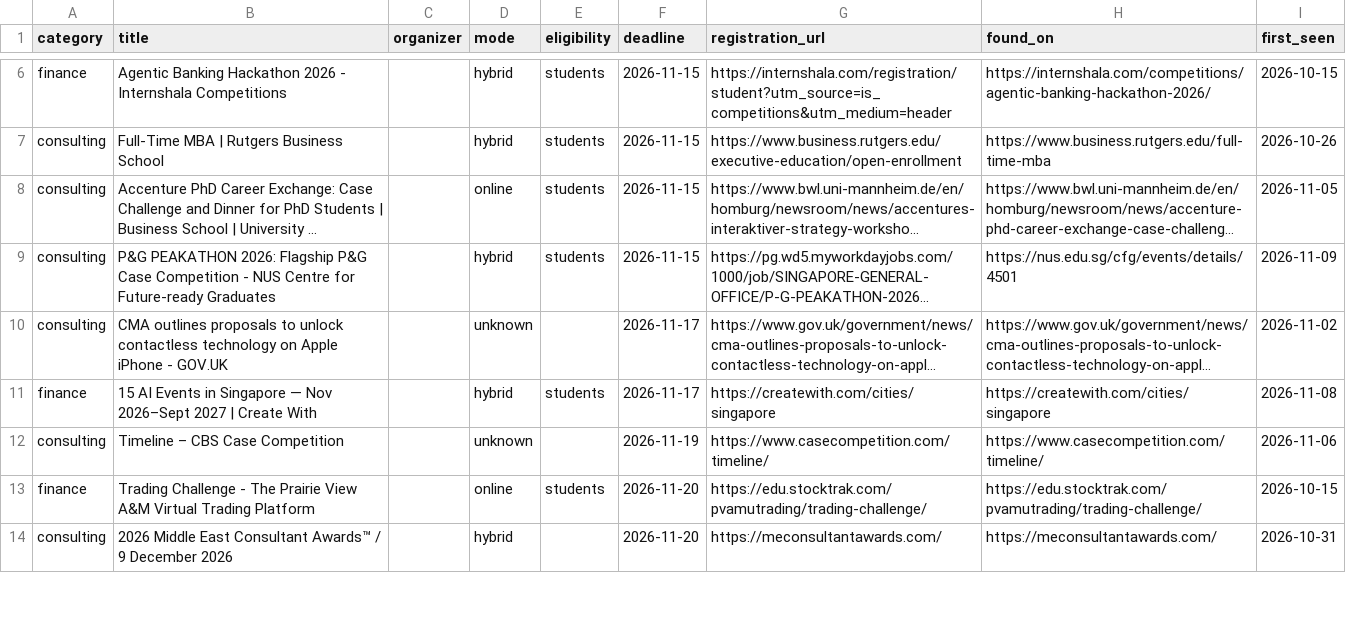
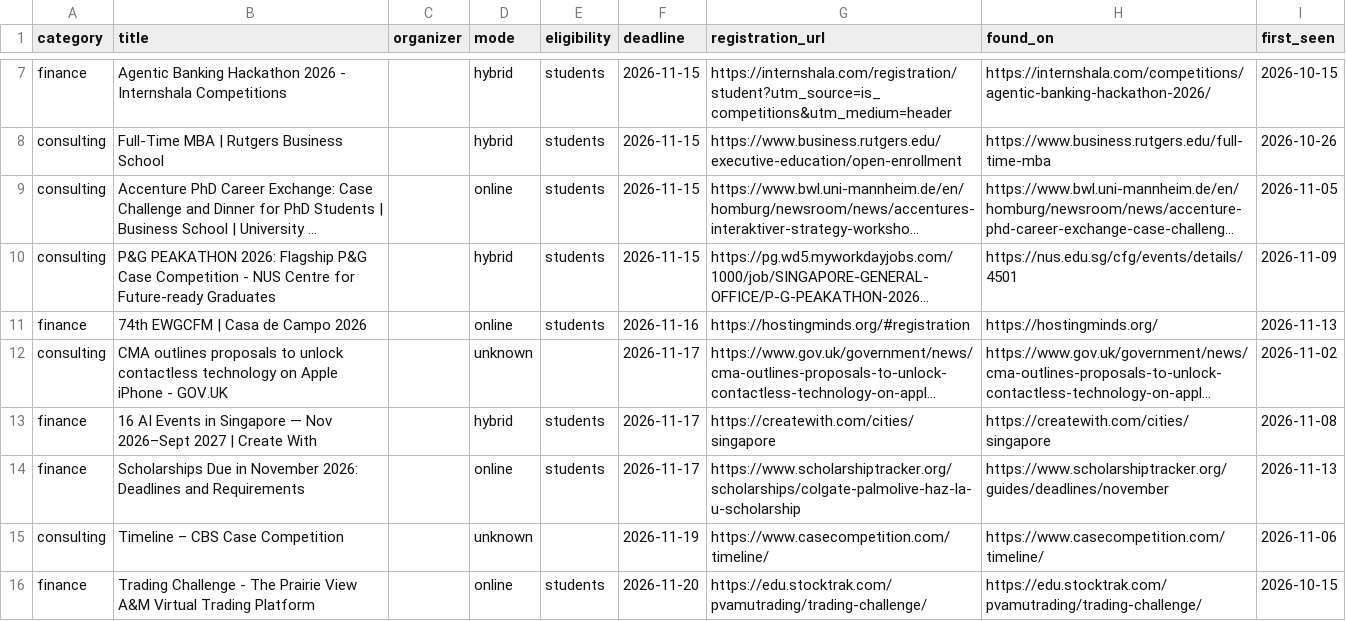
Before and after one commit to dipanshu200611-bit/comp-radar, a CSV file: data/competitions.csv, drawn as a sheet; only a part is shown, gaps mark what is left out; the shorter side is filled out with more unchanged rows; long unchanged cells end in …; addresses are those after the commit; the diff covers the shown part only; the diff names each change by its address in the sheet, - before the commit and + after, or states it on an @@ line.

```diff
--- a/data/competitions.csv
+++ b/data/competitions.csv
+row 11: finance | 74th EWGCFM | Casa de Campo 2026 |  | online | students | 2026-11-16 | https://hostingminds.org/#registration | https://hostingminds.org/ | 2026-11-13
-B13 (title): 15 AI Events…
+B13 (title): 16 AI Events…
+row 14: finance | Scholarships Due in November 2026: Deadlines and Requirements |  | online | students | 2026-11-17 | https://www.scholarshiptracker.org/scholarships/colgate-palmolive-haz-la-u-scholarship | https://www.scholarshiptracker.org/guides/deadlines/november | 2026-11-13
```
Also changed, not shown: 16 added rows, 3 removed rows and 6 edited cells elsewhere in this file, 3 other files.
